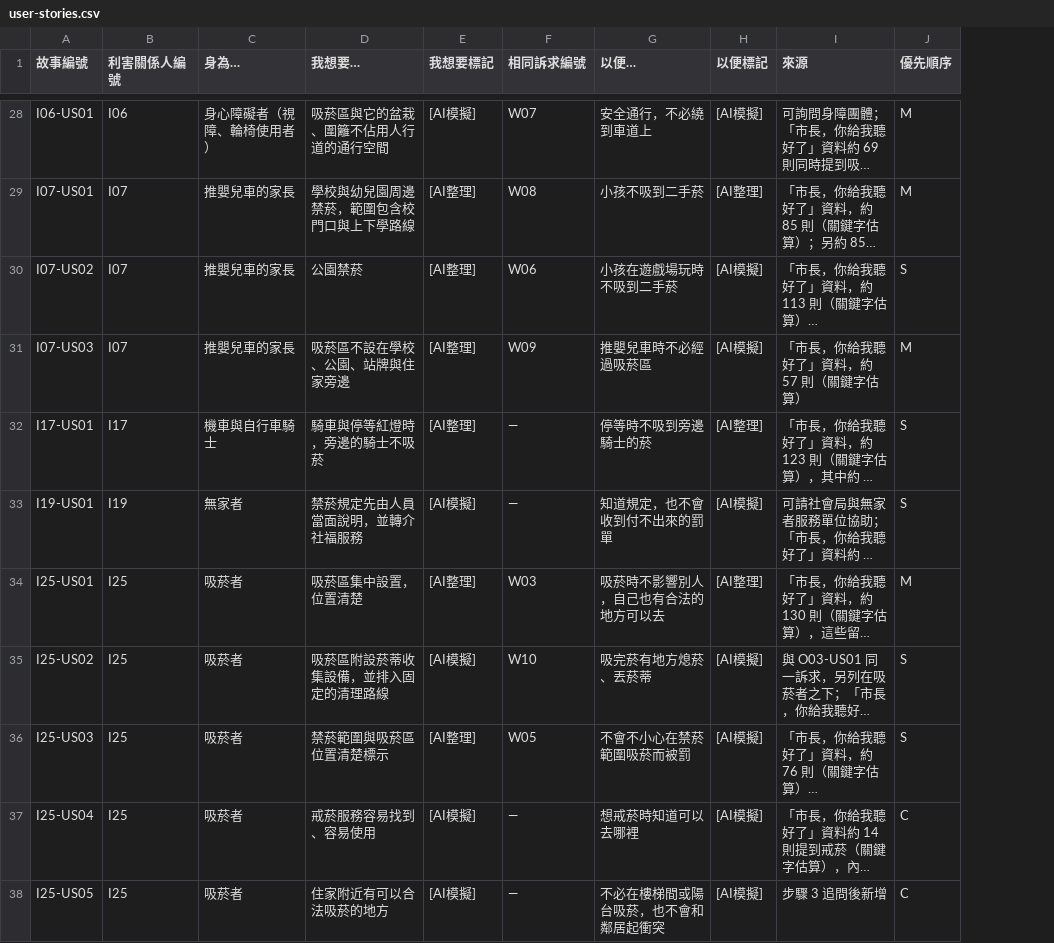
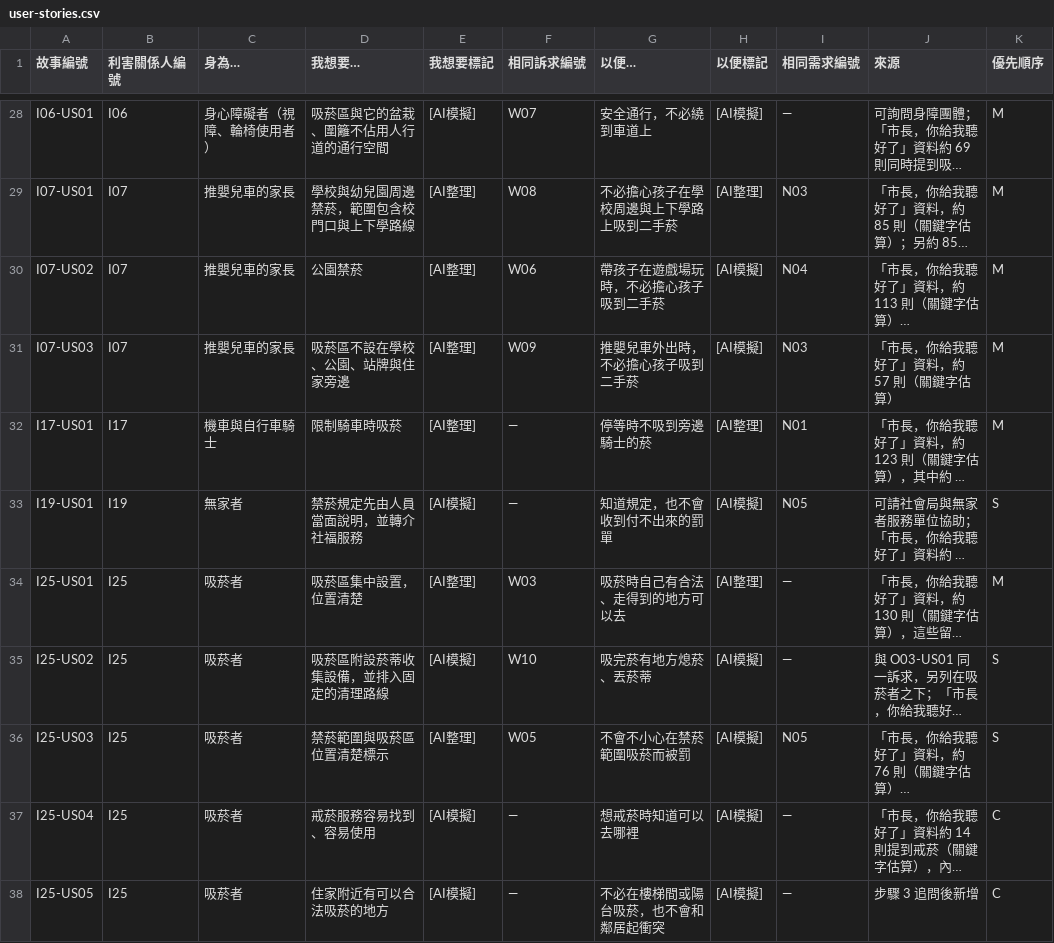
Before and after one commit to ETBlue/pumadebugthon, a CSV file: analysis/8-smokefree/user-stories.csv, drawn as a sheet; only a part is shown, gaps mark what is left out; long unchanged cells end in …; addresses are those after the commit; the diff covers the shown part only; the diff names each change by its address in the sheet, - before the commit and + after, or states it on an @@ line.

```diff
--- a/analysis/8-smokefree/user-stories.csv
+++ b/analysis/8-smokefree/user-stories.csv
+column I (相同需求編號), rows 28-38: — | N03 | N04 | N03 | N01 | N05 | — | — | N05 | — | —
-G29 (以便…): 小孩不吸到二手菸
+G29 (以便…): 不必擔心孩子在學校周邊與上下學路上吸到二手菸
-G30 (以便…): 小孩在遊戲場玩時不吸到二手菸
+G30 (以便…): 帶孩子在遊戲場玩時，不必擔心孩子吸到二手菸
-K30 (優先順序): S
+K30 (優先順序): M
-G31 (以便…): 推嬰兒車時不必經過吸菸區
+G31 (以便…): 推嬰兒車外出時，不必擔心孩子吸到二手菸
-D32 (我想要…): 騎車與停等紅燈時，旁邊的騎士不吸菸
+D32 (我想要…): 限制騎車時吸菸
-K32 (優先順序): S
+K32 (優先順序): M
-G34 (以便…): 吸菸時不影響別人，自己也有合法的地方可以去
+G34 (以便…): 吸菸時自己有合法、走得到的地方可以去
```
Also changed, not shown: 28 edited cells elsewhere in this file, 1 other file.
